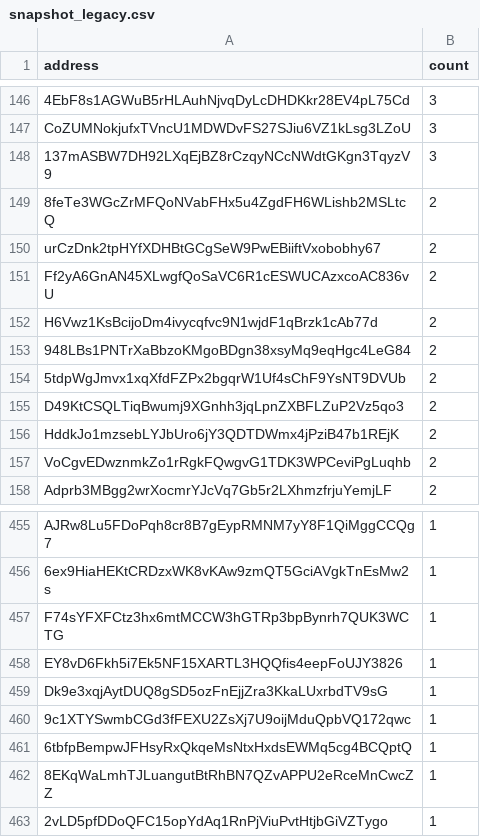
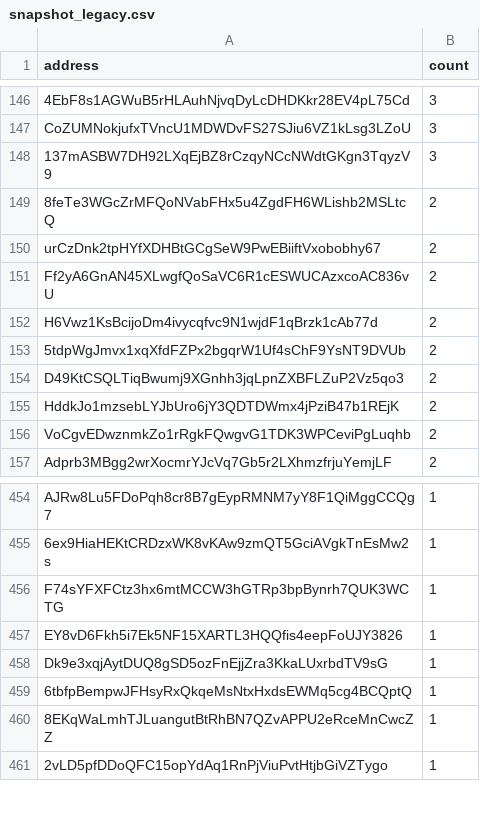
Before and after one commit to QuekzDev/snapshot, a CSV file: snapshot_legacy.csv, drawn as a sheet; only a part is shown, gaps mark what is left out; the diff names each change by its address in the sheet, - before the commit and + after, or states it on an @@ line.

```diff
--- a/snapshot_legacy.csv
+++ b/snapshot_legacy.csv
-row 153: 948LBs1PNTrXaBbzoKMgoBDgn38xsyMq9eqHgc4LeG84 | 2
-row 460: 9c1XTYSwmbCGd3fFEXU2ZsXj7U9oijMduQpbVQ172qwc | 1
```
